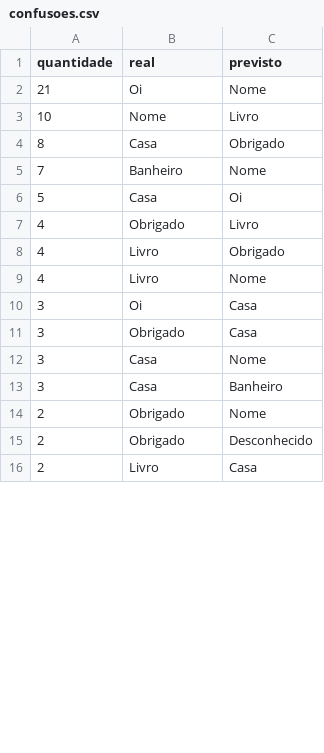
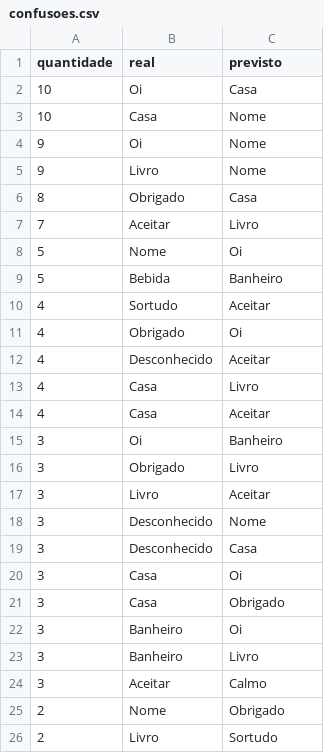
Before and after one commit to Julia-Gabriela/Projeto_Tradutor_de_Libras, a CSV file: reports/confusoes.csv, drawn as a sheet; only a part is shown; the diff covers the shown part only.

```diff
--- a/reports/confusoes.csv
+++ b/reports/confusoes.csv
@@ -1,16 +1,26 @@
 quantidade,real,previsto
-21,Oi,Nome
-10,Nome,Livro
-8,Casa,Obrigado
-7,Banheiro,Nome
-5,Casa,Oi
-4,Obrigado,Livro
-4,Livro,Obrigado
-4,Livro,Nome
-3,Oi,Casa
-3,Obrigado,Casa
-3,Casa,Nome
-3,Casa,Banheiro
-2,Obrigado,Nome
-2,Obrigado,Desconhecido
-2,Livro,Casa
+10,Oi,Casa
+10,Casa,Nome
+9,Oi,Nome
+9,Livro,Nome
+8,Obrigado,Casa
+7,Aceitar,Livro
+5,Nome,Oi
+5,Bebida,Banheiro
+4,Sortudo,Aceitar
+4,Obrigado,Oi
+4,Desconhecido,Aceitar
+4,Casa,Livro
+4,Casa,Aceitar
+3,Oi,Banheiro
+3,Obrigado,Livro
+3,Livro,Aceitar
+3,Desconhecido,Nome
+3,Desconhecido,Casa
+3,Casa,Oi
+3,Casa,Obrigado
+3,Banheiro,Oi
+3,Banheiro,Livro
+3,Aceitar,Calmo
+2,Nome,Obrigado
+2,Livro,Sortudo
```
Also changed, not shown: 6 added rows and 13 edited cells elsewhere in this file, reports/auditoria_preprocessamento.csv, 11 other files.
